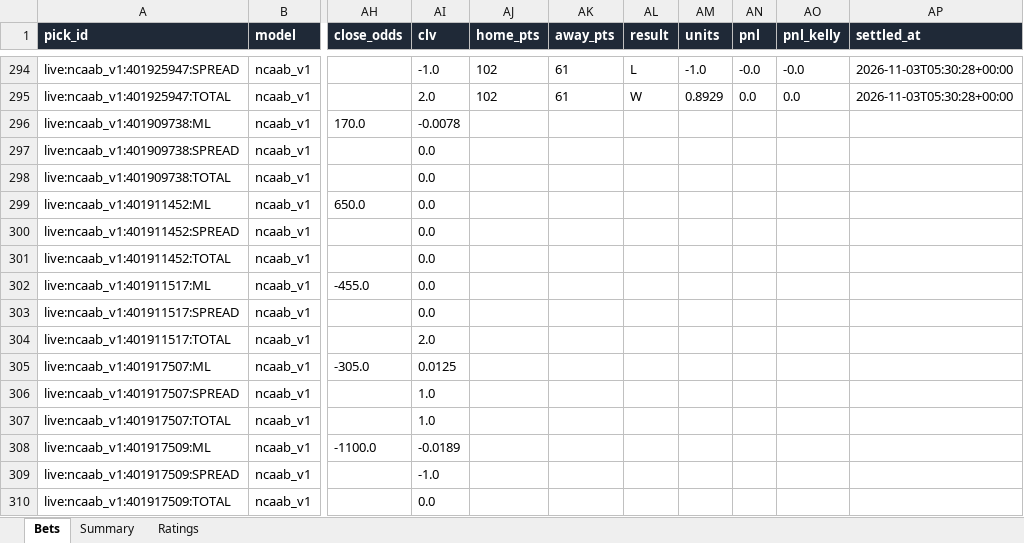
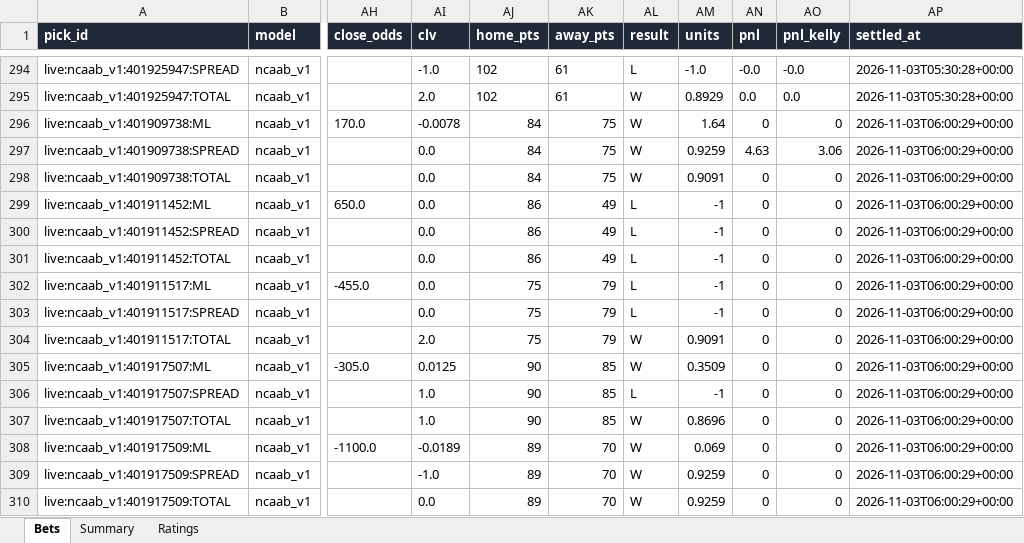
Before and after one commit to colebeasley10-glitch/pm-edge, an Excel workbook: ncaab_grader/data/ncaab_paper_bets.xlsx, sheet Bets, drawn as a sheet; only a part is shown, gaps mark what is left out; values as stored, in another font and other column widths than the file's, no borders; the diff covers the shown part only; the diff names each change by its address in the sheet, - before the commit and + after, or states it on an @@ line.

```diff
--- a/ncaab_grader/data/ncaab_paper_bets.xlsx (sheet Bets)
+++ b/ncaab_grader/data/ncaab_paper_bets.xlsx (sheet Bets)
-AJ296:AJ298 (home_pts): (empty)
+AJ296:AJ298 (home_pts): 84
-AK296:AK298 (away_pts): (empty)
+AK296:AK298 (away_pts): 75
-AL296:AL298 (result): (empty)
+AL296:AL298 (result): W
-AM296 (units): (empty)
+AM296 (units): 1.64
-AN296 (pnl): (empty)
+AN296 (pnl): 0
-AO296 (pnl_kelly): (empty)
+AO296 (pnl_kelly): 0
-AP296:AP310 (settled_at): (empty)
+AP296:AP310 (settled_at): 2026-11-03T06:00:29+00:00
-AM297 (units): (empty)
+AM297 (units): 0.9259
-AN297 (pnl): (empty)
+AN297 (pnl): 4.63
-AO297 (pnl_kelly): (empty)
+AO297 (pnl_kelly): 3.06
-AM298 (units): (empty)
+AM298 (units): 0.9091
-AN298:AN310 (pnl): (empty)
+AN298:AN310 (pnl): 0
-AO298:AO310 (pnl_kelly): (empty)
+AO298:AO310 (pnl_kelly): 0
-AJ299:AJ301 (home_pts): (empty)
+AJ299:AJ301 (home_pts): 86
-AK299:AK301 (away_pts): (empty)
+AK299:AK301 (away_pts): 49
-AL299:AL303 (result): (empty)
+AL299:AL303 (result): L
-AM299:AM303 (units): (empty)
+AM299:AM303 (units): -1
-AJ302:AJ304 (home_pts): (empty)
+AJ302:AJ304 (home_pts): 75
-AK302:AK304 (away_pts): (empty)
+AK302:AK304 (away_pts): 79
-AL304:AL305 (result): (empty)
+AL304:AL305 (result): W
-AM304 (units): (empty)
+AM304 (units): 0.9091
-AJ305:AJ307 (home_pts): (empty)
+AJ305:AJ307 (home_pts): 90
-AK305:AK307 (away_pts): (empty)
+AK305:AK307 (away_pts): 85
-AM305 (units): (empty)
+AM305 (units): 0.3509
-AL306 (result): (empty)
+AL306 (result): L
-AM306 (units): (empty)
+AM306 (units): -1
-AL307:AL310 (result): (empty)
+AL307:AL310 (result): W
-AM307 (units): (empty)
+AM307 (units): 0.8696
-AJ308:AJ310 (home_pts): (empty)
+AJ308:AJ310 (home_pts): 89
-AK308:AK310 (away_pts): (empty)
+AK308:AK310 (away_pts): 70
-AM308 (units): (empty)
+AM308 (units): 0.069
-AM309:AM310 (units): (empty)
+AM309:AM310 (units): 0.9259
```
Also changed, not shown: 126 edited cells elsewhere in this sheet, sheet Ratings, sheet Summary, 3 other files.
